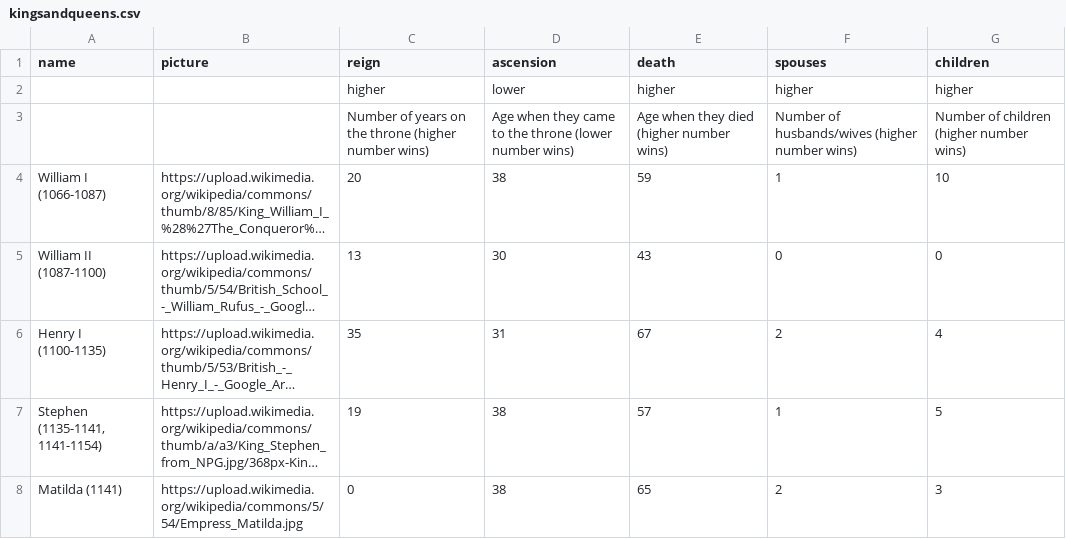
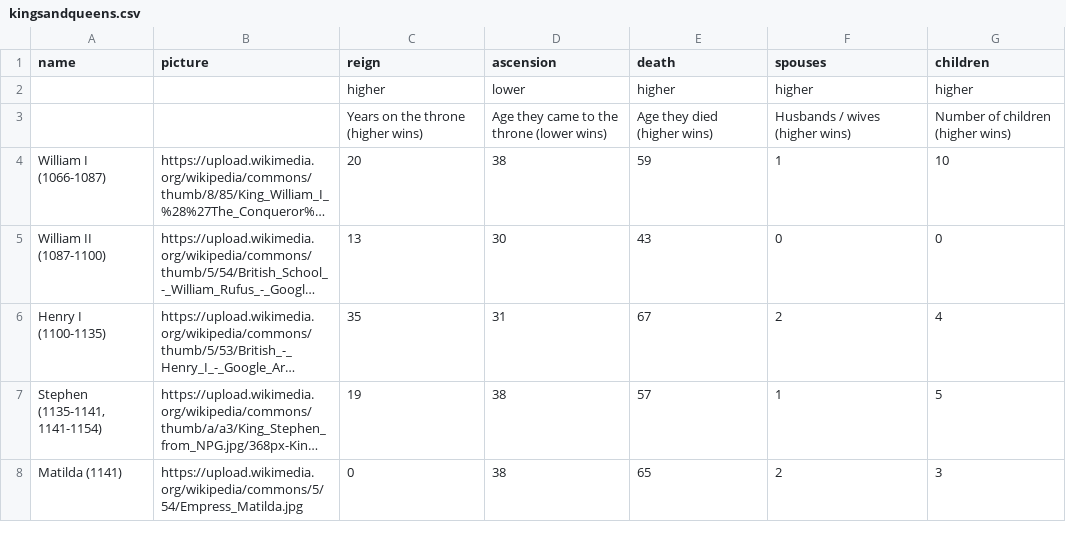
Before and after one commit to ibmresearchuk/toptrumps, a CSV file: data/decks/kingsandqueens.csv, drawn as a sheet; only a part is shown; long unchanged cells end in …; removed rows and columns are numbered as before the commit, all else as after; the diff names each change by its address in the sheet, - before the commit and + after, or states it on an @@ line.

```diff
--- a/data/decks/kingsandqueens.csv
+++ b/data/decks/kingsandqueens.csv
-row 3:  |  | Number of years on the throne (higher number wins) | Age when they came to the throne (lower number wins) | Age when they died (higher number wins) | Number of husbands/wives (higher number wins) | Number of children (higher number wins)
+row 3:  |  | Years on the throne (higher wins) | Age they came to the throne (lower wins) | Age they died (higher wins) | Husbands / wives (higher wins) | Number of children (higher wins)
```
Also changed, not shown: 2 other files.
